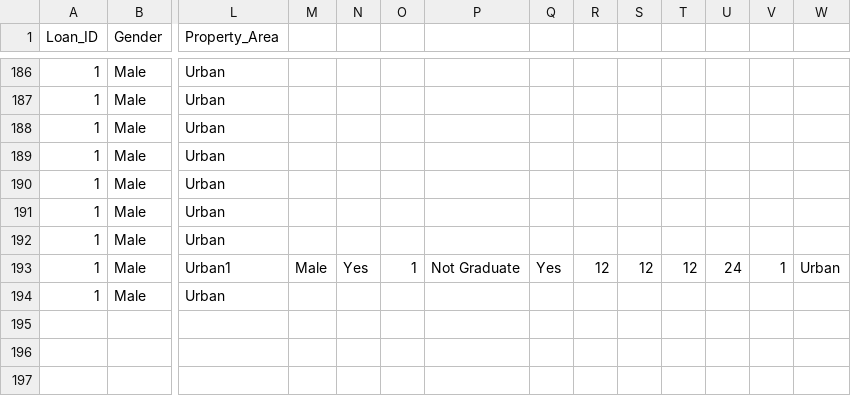
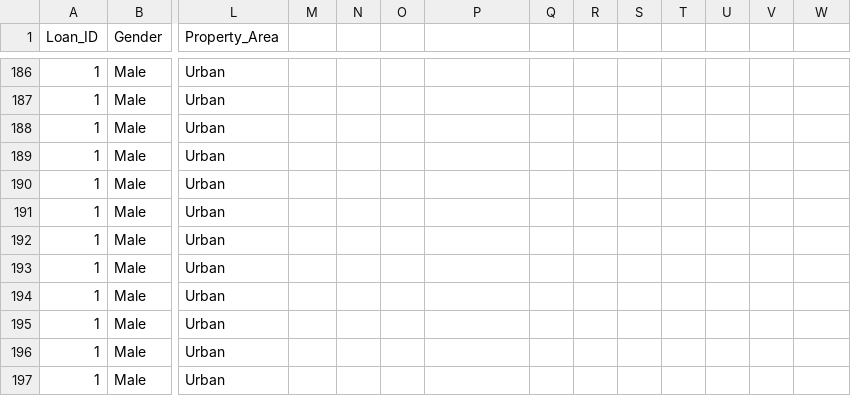
Before and after one commit to Werriess/Machine-Learning-382-Project-1, a CSV file: data/loan_application.csv, drawn as a sheet; only a part is shown, gaps mark what is left out; rows hold the shown columns only; the diff names each change by its address in the sheet, - before the commit and + after, or states it on an @@ line.

```diff
--- a/data/loan_application.csv
+++ b/data/loan_application.csv
-L193 (Property_Area): Urban1
+L193 (Property_Area): Urban
-M193: Male
+M193: (empty)
-N193: Yes
+N193: (empty)
-O193: 1
+O193: (empty)
-P193: Not Graduate
+P193: (empty)
-Q193: Yes
+Q193: (empty)
-R193: 12
+R193: (empty)
-S193: 12
+S193: (empty)
-T193: 12
+T193: (empty)
-U193: 24
+U193: (empty)
-V193: 1
+V193: (empty)
-W193: Urban
+W193: (empty)
+row 195: 1 | Male | Urban
+row 196: 1 | Male | Urban
+row 197: 1 | Male | Urban
```
Also changed, not shown: 1 other file.
